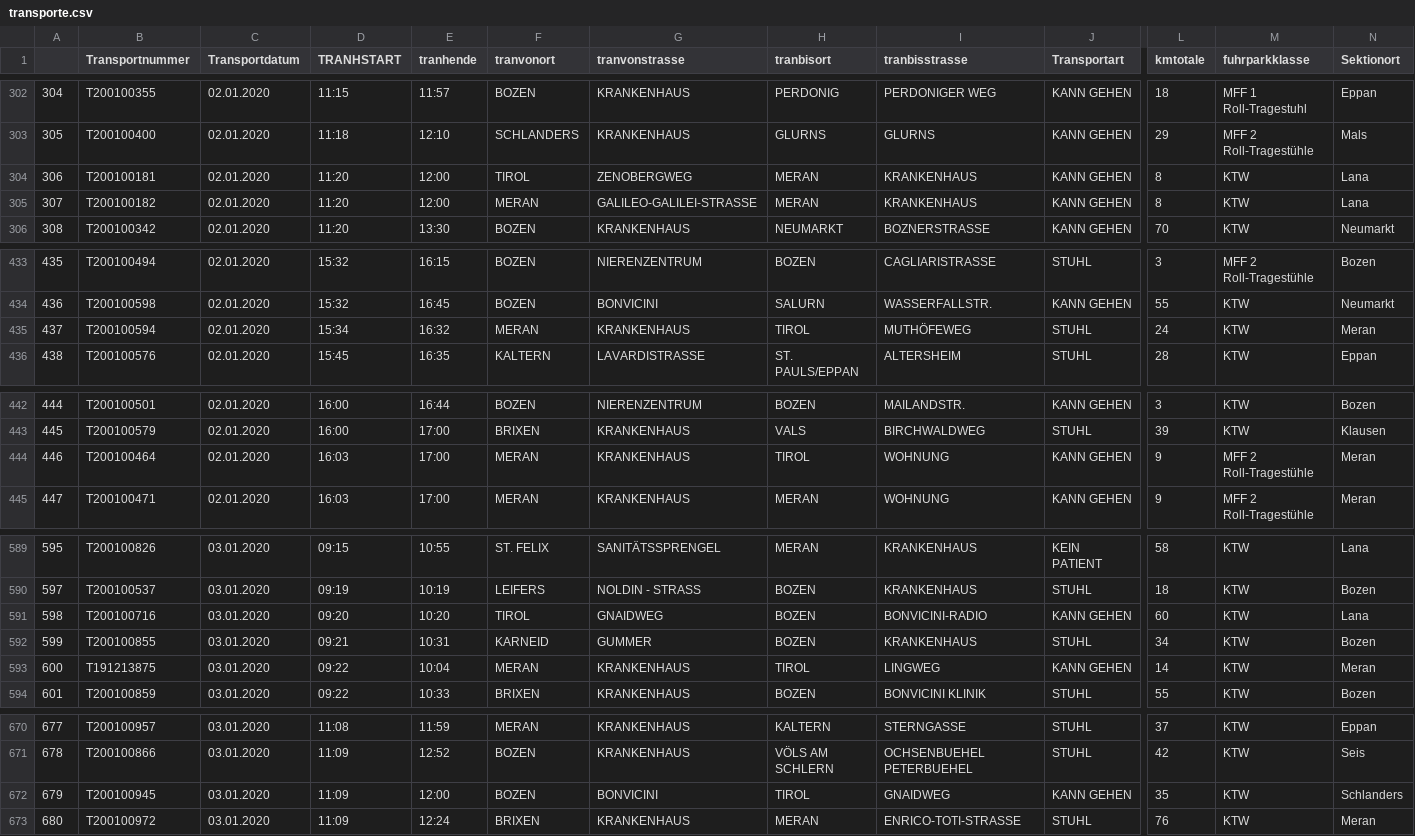
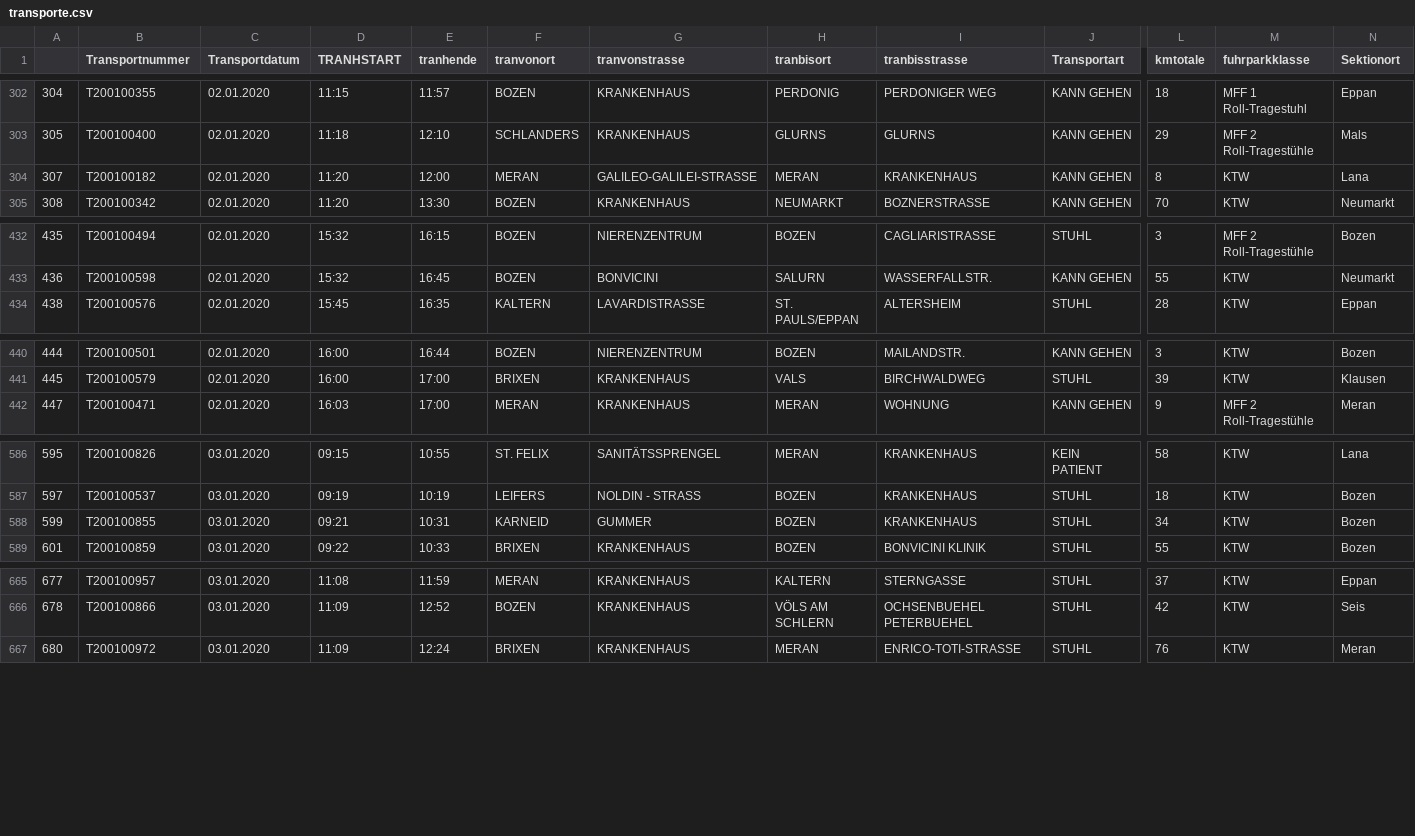
Before and after one commit to dgat/sfscon2024, a CSV file: data/transporte.csv, drawn as a sheet; only a part is shown, gaps mark what is left out; rows hold the shown columns only; the diff covers the shown part only; the diff names each change by its address in the sheet, - before the commit and + after, or states it on an @@ line.

```diff
--- a/data/transporte.csv
+++ b/data/transporte.csv
-row 304: 306 | T200100181 | 02.01.2020 | 11:20 | 12:00 | TIROL | ZENOBERGWEG | MERAN | KRANKENHAUS | KANN GEHEN | 8 | KTW | Lana
-row 435: 437 | T200100594 | 02.01.2020 | 15:34 | 16:32 | MERAN | KRANKENHAUS | TIROL | MUTHÖFEWEG | STUHL | 24 | KTW | Meran
-row 444: 446 | T200100464 | 02.01.2020 | 16:03 | 17:00 | MERAN | KRANKENHAUS | TIROL | WOHNUNG | KANN GEHEN | 9 | MFF 2 Roll-Tragestühle | Meran
-row 591: 598 | T200100716 | 03.01.2020 | 09:20 | 10:20 | TIROL | GNAIDWEG | BOZEN | BONVICINI-RADIO | KANN GEHEN | 60 | KTW | Lana
-row 593: 600 | T191213875 | 03.01.2020 | 09:22 | 10:04 | MERAN | KRANKENHAUS | TIROL | LINGWEG | KANN GEHEN | 14 | KTW | Meran
-row 672: 679 | T200100945 | 03.01.2020 | 11:09 | 12:00 | BOZEN | BONVICINI | TIROL | GNAIDWEG | KANN GEHEN | 35 | KTW | Schlanders
```
Also changed, not shown: 1 removed row elsewhere in this file, 2 other files.
